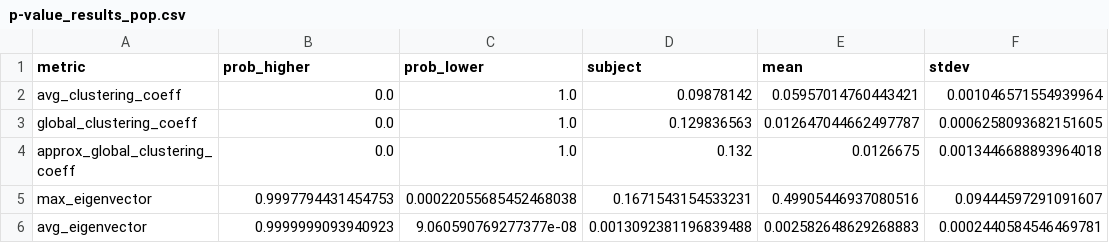
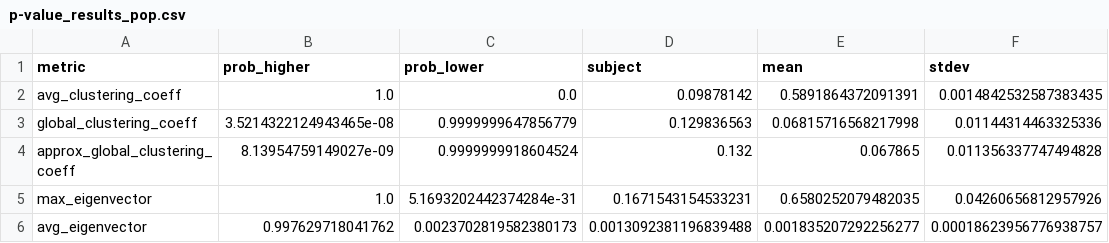
Before and after one commit to fantinluca/lfn_project, a CSV file: results/rand/p-value_tests/p-value_results_pop.csv, drawn as a sheet.

```diff
--- a/results/rand/p-value_tests/p-value_results_pop.csv
+++ b/results/rand/p-value_tests/p-value_results_pop.csv
@@ -1,6 +1,6 @@
 metric;prob_higher;prob_lower;subject;mean;stdev
-avg_clustering_coeff;0.0;1.0;0.09878142;0.05957014760443421;0.001046571554939964
-global_clustering_coeff;0.0;1.0;0.129836563;0.012647044662497787;0.0006258093682151605
-approx_global_clustering_coeff;0.0;1.0;0.132;0.0126675;0.0013446688893964018
-max_eigenvector;0.9997794431454753;0.00022055685452468038;0.1671543154533231;0.49905446937080516;0.09444597291091607
-avg_eigenvector;0.9999999093940923;9.060590769277377e-08;0.0013092381196839488;0.002582648629268883;0.0002440584546469781
+avg_clustering_coeff;1.0;0.0;0.09878142;0.5891864372091391;0.0014842532587383435
+global_clustering_coeff;3.5214322124943465e-08;0.9999999647856779;0.129836563;0.06815716568217998;0.01144314463325336
+approx_global_clustering_coeff;8.13954759149027e-09;0.9999999918604524;0.132;0.067865;0.011356337747494828
+max_eigenvector;1.0;5.1693202442374284e-31;0.1671543154533231;0.6580252079482035;0.04260656812957926
+avg_eigenvector;0.997629718041762;0.0023702819582380173;0.0013092381196839488;0.001835207292256277;0.00018623956776938757
```
Also changed, not shown: results/rand/normality_tests/normality_test_pop.csv, 8 other files.
